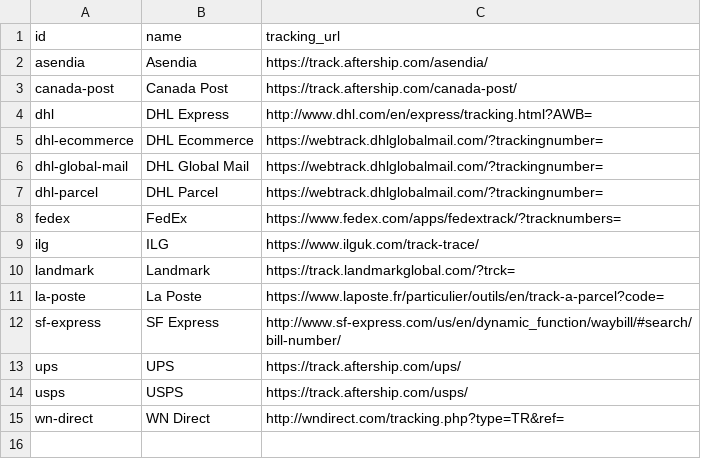
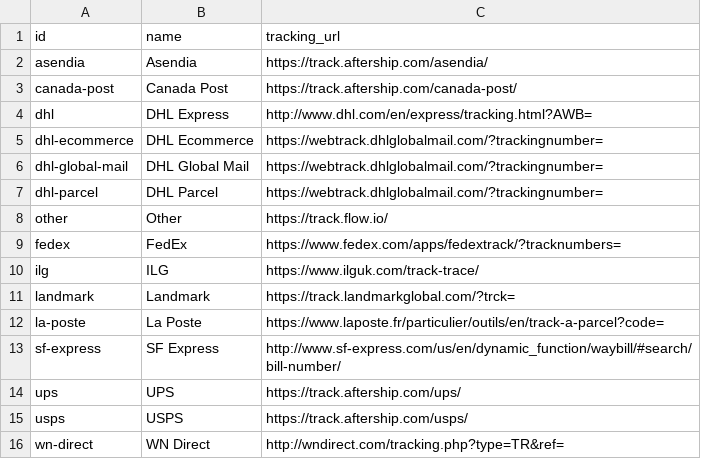
Before and after one commit to flowcommerce/json-reference, a CSV file: data/original/carriers.csv, drawn as a sheet.

```diff
--- a/data/original/carriers.csv
+++ b/data/original/carriers.csv
@@ -7,2 +7,3 @@ dhl-global-mail,DHL Global Mail,https://webtrack.dhlglobalmail.com/?trackingnumb
 dhl-parcel,DHL Parcel,https://webtrack.dhlglobalmail.com/?trackingnumber=
+other,Other,https://track.flow.io/
 fedex,FedEx,https://www.fedex.com/apps/fedextrack/?tracknumbers=
```
Also changed, not shown: data/original/carrier-services.csv, 4 other files.
